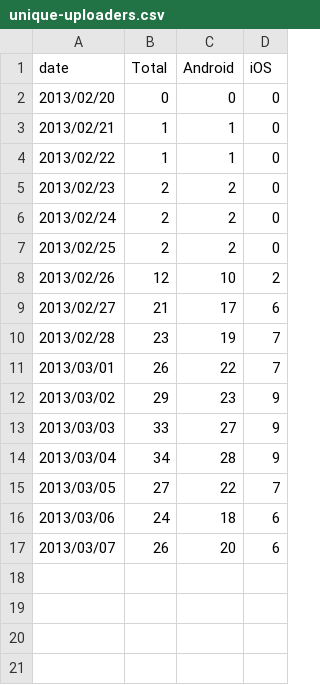
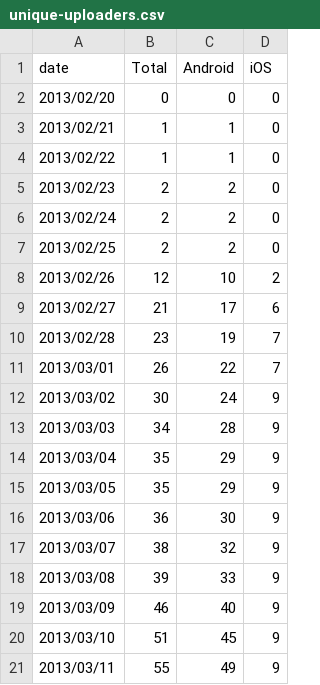
Before and after one commit to wikimedia/analytics-limn-mobile-data, a CSV file: datafiles/unique-uploaders.csv, drawn as a sheet.

Commit message:
Update data

```diff
--- a/datafiles/unique-uploaders.csv
+++ b/datafiles/unique-uploaders.csv
@@ -11,7 +11,11 @@ date,Total,Android,iOS
 2013/03/01,26,22,7
-2013/03/02,29,23,9
-2013/03/03,33,27,9
-2013/03/04,34,28,9
-2013/03/05,27,22,7
-2013/03/06,24,18,6
-2013/03/07,26,20,6
+2013/03/02,30,24,9
+2013/03/03,34,28,9
+2013/03/04,35,29,9
+2013/03/05,35,29,9
+2013/03/06,36,30,9
+2013/03/07,38,32,9
+2013/03/08,39,33,9
+2013/03/09,46,40,9
+2013/03/10,51,45,9
+2013/03/11,55,49,9
```
Also changed, not shown: datafiles/cancelled-uploads.csv, datafiles/successful-logins.csv, 12 other files.
